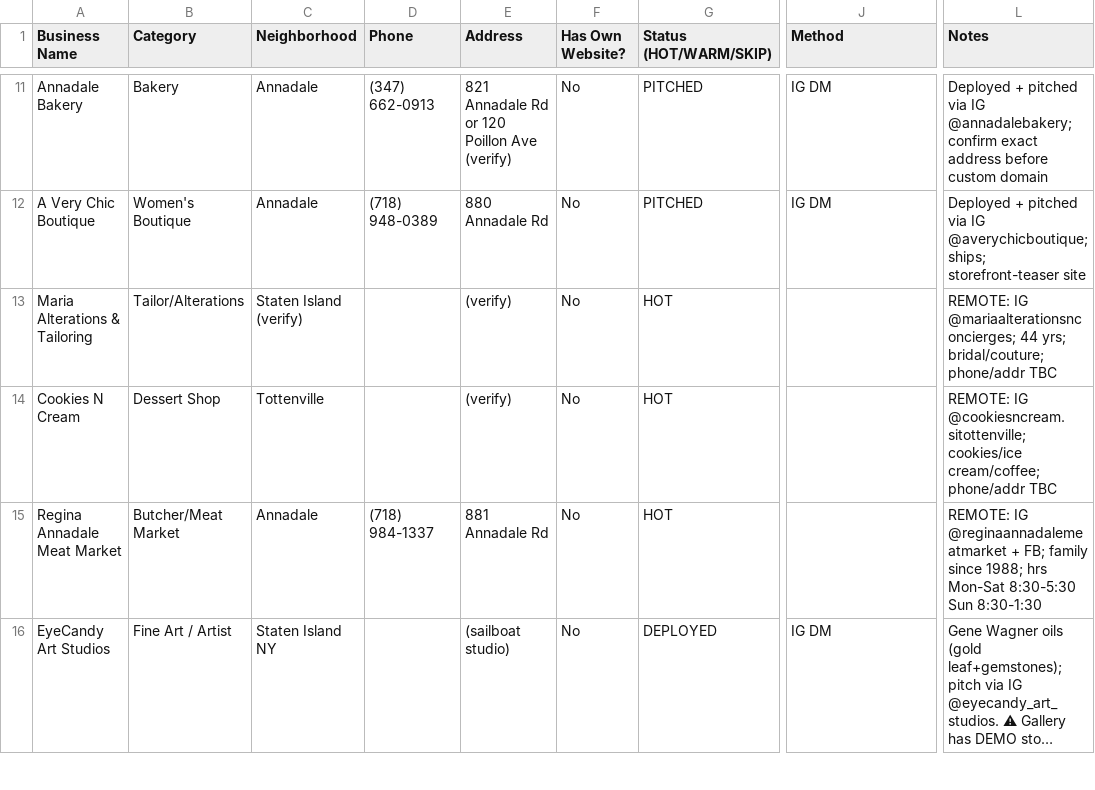
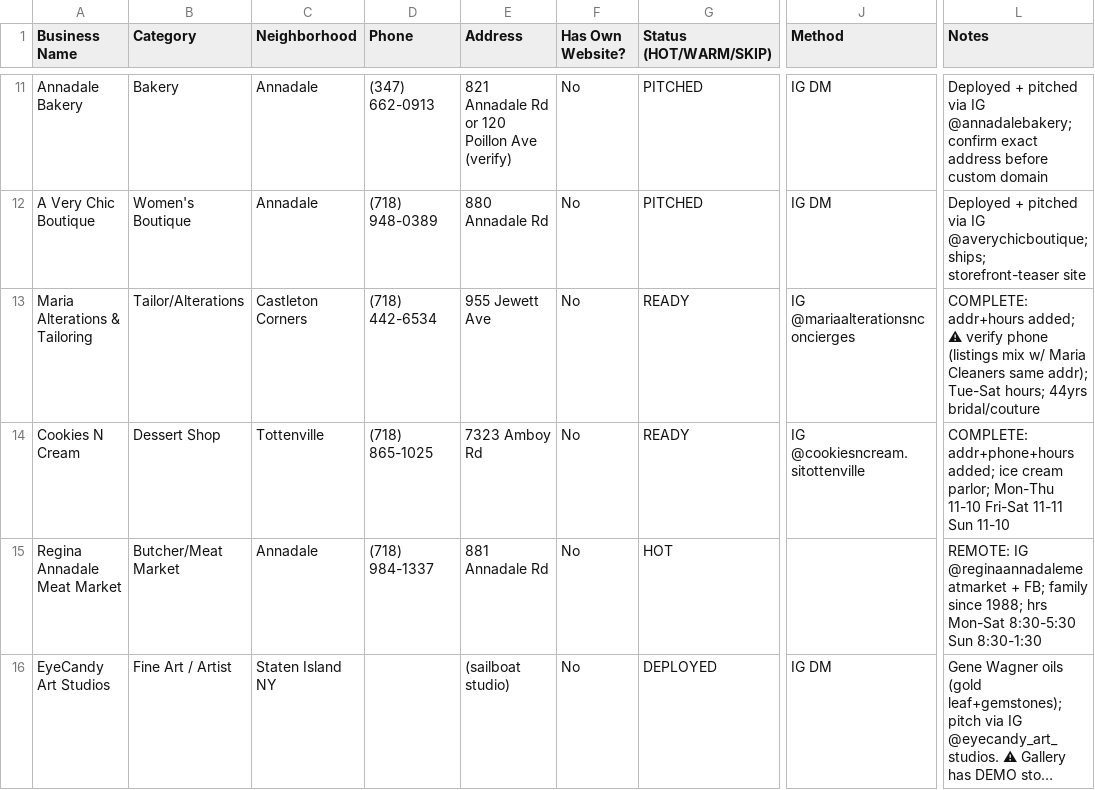
Before and after one commit to jjrpro/Code, a CSV file: projects/si-web-design/sales/prospect-tracker.csv, drawn as a sheet; only a part is shown, gaps mark what is left out; long unchanged cells end in …; the diff names each change by its address in the sheet, - before the commit and + after, or states it on an @@ line.

```diff
--- a/projects/si-web-design/sales/prospect-tracker.csv
+++ b/projects/si-web-design/sales/prospect-tracker.csv
-C13 (Neighborhood): Staten Island (verify)
+C13 (Neighborhood): Castleton Corners
-D13 (Phone): (empty)
+D13 (Phone): (718) 442-6534
-E13 (Address): (verify)
+E13 (Address): 955 Jewett Ave
-G13:G14 (Status (HOT/WARM/SKIP)): HOT
+G13:G14 (Status (HOT/WARM/SKIP)): READY
-J13 (Method): (empty)
+J13 (Method): IG @mariaalterationsnconcierges
-L13 (Notes): REMOTE: IG @mariaalterationsnconcierges; 44 yrs; bridal/couture; phone/addr TBC
+L13 (Notes): COMPLETE: addr+hours added; ⚠ verify phone (listings mix w/ Maria Cleaners same addr); Tue-Sat hours; 44yrs bridal/couture
-D14 (Phone): (empty)
+D14 (Phone): (718) 865-1025
-E14 (Address): (verify)
+E14 (Address): 7323 Amboy Rd
-J14 (Method): (empty)
+J14 (Method): IG @cookiesncream.sitottenville
-L14 (Notes): REMOTE: IG @cookiesncream.sitottenville; cookies/ice cream/coffee; phone/addr TBC
+L14 (Notes): COMPLETE: addr+phone+hours added; ice cream parlor; Mon-Thu 11-10 Fri-Sat 11-11 Sun 11-10
```
Also changed, not shown: 2 other files.
